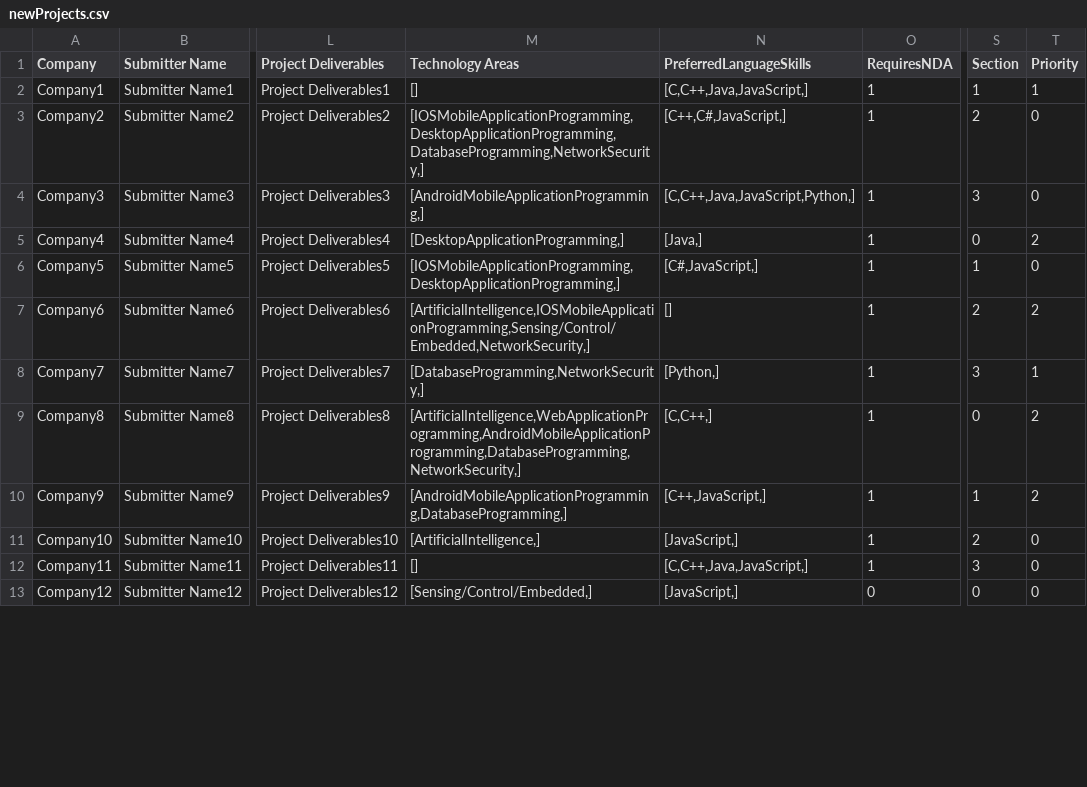
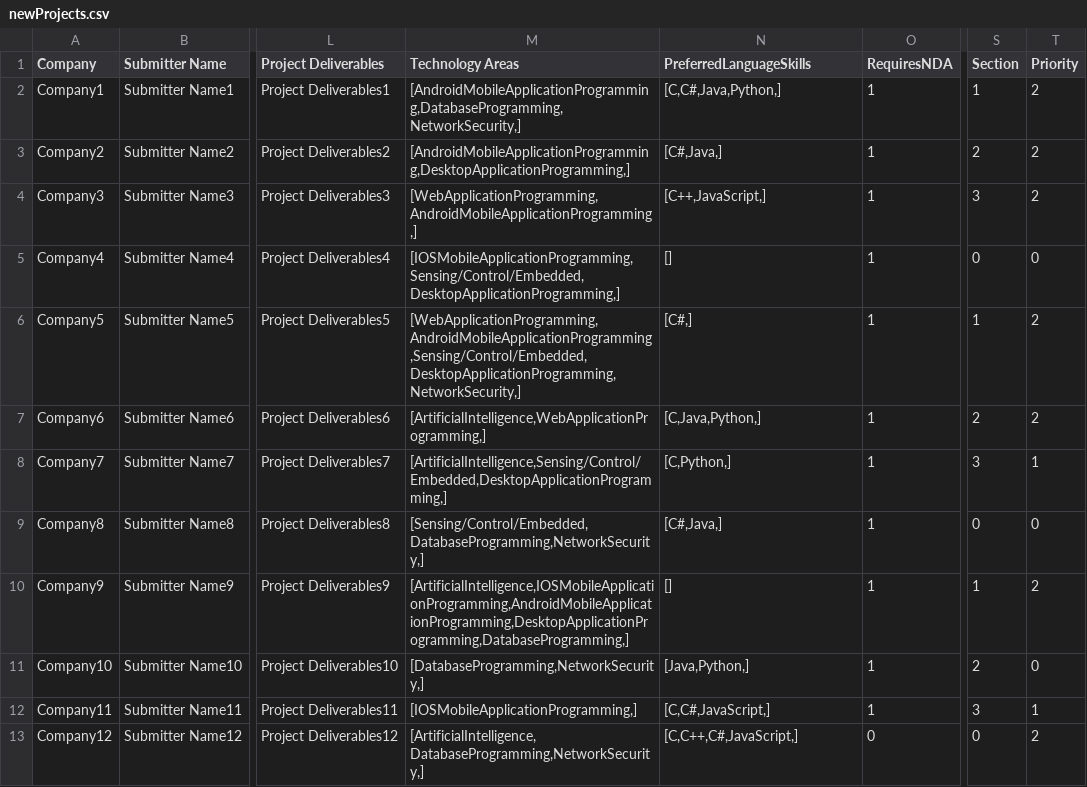
Before and after one commit to SeanRog/SER401-FALL-19-Project, a CSV file: BruteForce/newProjects.csv, drawn as a sheet; only a part is shown, gaps mark what is left out; the diff covers the shown part only; the diff names each change by its address in the sheet, - before the commit and + after, or states it on an @@ line.

```diff
--- a/BruteForce/newProjects.csv
+++ b/BruteForce/newProjects.csv
-M2 (Technology Areas): []
+M2 (Technology Areas): [AndroidMobileApplicationProgramming,DatabaseProgramming,NetworkSecurity,]
-N2 (PreferredLanguageSkills): [C,C++,Java,JavaScript,]
+N2 (PreferredLanguageSkills): [C,C#,Java,Python,]
-T2 (Priority): 1
+T2 (Priority): 2
-M3 (Technology Areas): [IOSMobileApplicationProgramming,DesktopApplicationProgramming,DatabaseProgramming,NetworkSecurity,]
+M3 (Technology Areas): [AndroidMobileApplicationProgramming,DesktopApplicationProgramming,]
-N3 (PreferredLanguageSkills): [C++,C#,JavaScript,]
+N3 (PreferredLanguageSkills): [C#,Java,]
-T3:T4 (Priority): 0
+T3:T4 (Priority): 2
-M4 (Technology Areas): [AndroidMobileApplicationProgramming,]
+M4 (Technology Areas): [WebApplicationProgramming,AndroidMobileApplicationProgramming,]
-N4 (PreferredLanguageSkills): [C,C++,Java,JavaScript,Python,]
+N4 (PreferredLanguageSkills): [C++,JavaScript,]
-M5 (Technology Areas): [DesktopApplicationProgramming,]
+M5 (Technology Areas): [IOSMobileApplicationProgramming,Sensing/Control/Embedded,DesktopApplicationProgramming,]
-N5 (PreferredLanguageSkills): [Java,]
+N5 (PreferredLanguageSkills): []
-T5 (Priority): 2
+T5 (Priority): 0
-M6 (Technology Areas): [IOSMobileApplicationProgramming,DesktopApplicationProgramming,]
+M6 (Technology Areas): [WebApplicationProgramming,AndroidMobileApplicationProgramming,Sensing/Control/Embedded,DesktopApplicationProgramming,NetworkSecurity,]
-N6 (PreferredLanguageSkills): [C#,JavaScript,]
+N6 (PreferredLanguageSkills): [C#,]
-T6 (Priority): 0
+T6 (Priority): 2
-M7 (Technology Areas): [ArtificialIntelligence,IOSMobileApplicationProgramming,Sensing/Control/Embedded,NetworkSecurity,]
+M7 (Technology Areas): [ArtificialIntelligence,WebApplicationProgramming,]
-N7 (PreferredLanguageSkills): []
+N7 (PreferredLanguageSkills): [C,Java,Python,]
-M8 (Technology Areas): [DatabaseProgramming,NetworkSecurity,]
+M8 (Technology Areas): [ArtificialIntelligence,Sensing/Control/Embedded,DesktopApplicationProgramming,]
-N8 (PreferredLanguageSkills): [Python,]
+N8 (PreferredLanguageSkills): [C,Python,]
-M9 (Technology Areas): [ArtificialIntelligence,WebApplicationProgramming,AndroidMobileApplicationProgramming,DatabaseProgramming,NetworkSecurity,]
+M9 (Technology Areas): [Sensing/Control/Embedded,DatabaseProgramming,NetworkSecurity,]
-N9 (PreferredLanguageSkills): [C,C++,]
+N9 (PreferredLanguageSkills): [C#,Java,]
-T9 (Priority): 2
+T9 (Priority): 0
-M10 (Technology Areas): [AndroidMobileApplicationProgramming,DatabaseProgramming,]
+M10 (Technology Areas): [ArtificialIntelligence,IOSMobileApplicationProgramming,AndroidMobileApplicationProgramming,DesktopApplicationProgramming,DatabaseProgramming,]
-N10 (PreferredLanguageSkills): [C++,JavaScript,]
+N10 (PreferredLanguageSkills): []
-M11 (Technology Areas): [ArtificialIntelligence,]
+M11 (Technology Areas): [DatabaseProgramming,NetworkSecurity,]
-N11 (PreferredLanguageSkills): [JavaScript,]
+N11 (PreferredLanguageSkills): [Java,Python,]
-M12 (Technology Areas): []
+M12 (Technology Areas): [IOSMobileApplicationProgramming,]
-N12 (PreferredLanguageSkills): [C,C++,Java,JavaScript,]
+N12 (PreferredLanguageSkills): [C,C#,JavaScript,]
-T12 (Priority): 0
+T12 (Priority): 1
-M13 (Technology Areas): [Sensing/Control/Embedded,]
+M13 (Technology Areas): [ArtificialIntelligence,DatabaseProgramming,NetworkSecurity,]
-N13 (PreferredLanguageSkills): [JavaScript,]
+N13 (PreferredLanguageSkills): [C,C++,C#,JavaScript,]
-T13 (Priority): 0
+T13 (Priority): 2
```
Also changed, not shown: 85 edited cells elsewhere in this file, 3 other files.
